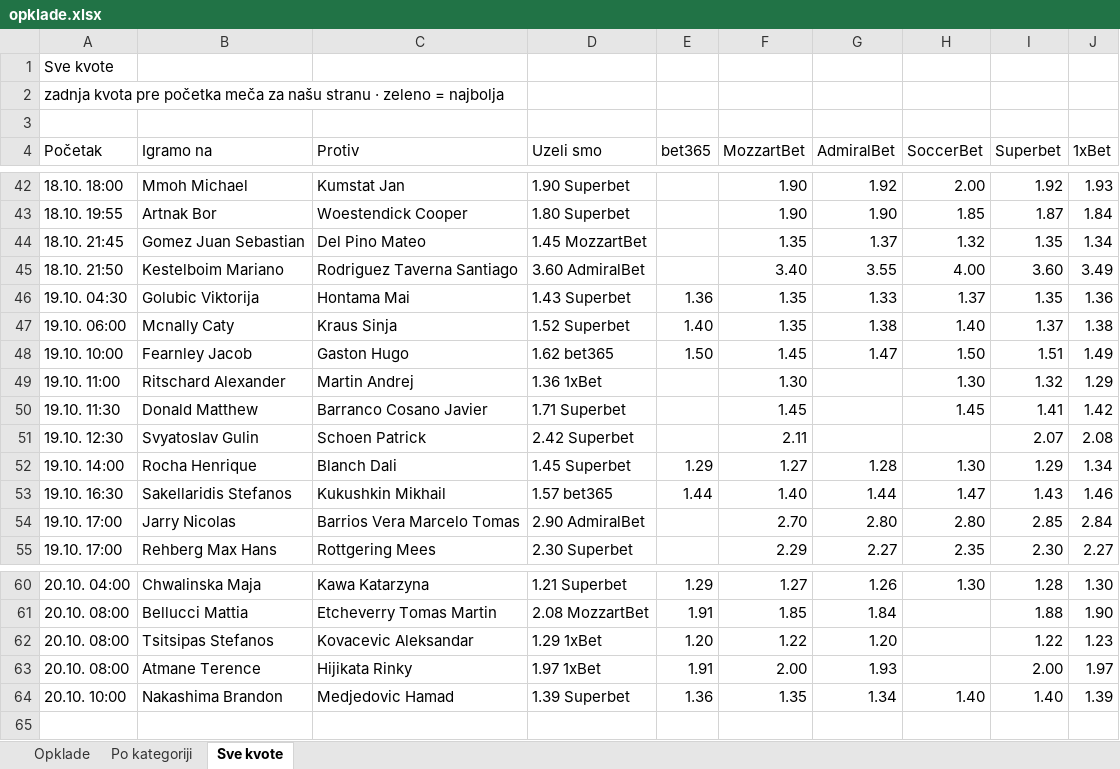
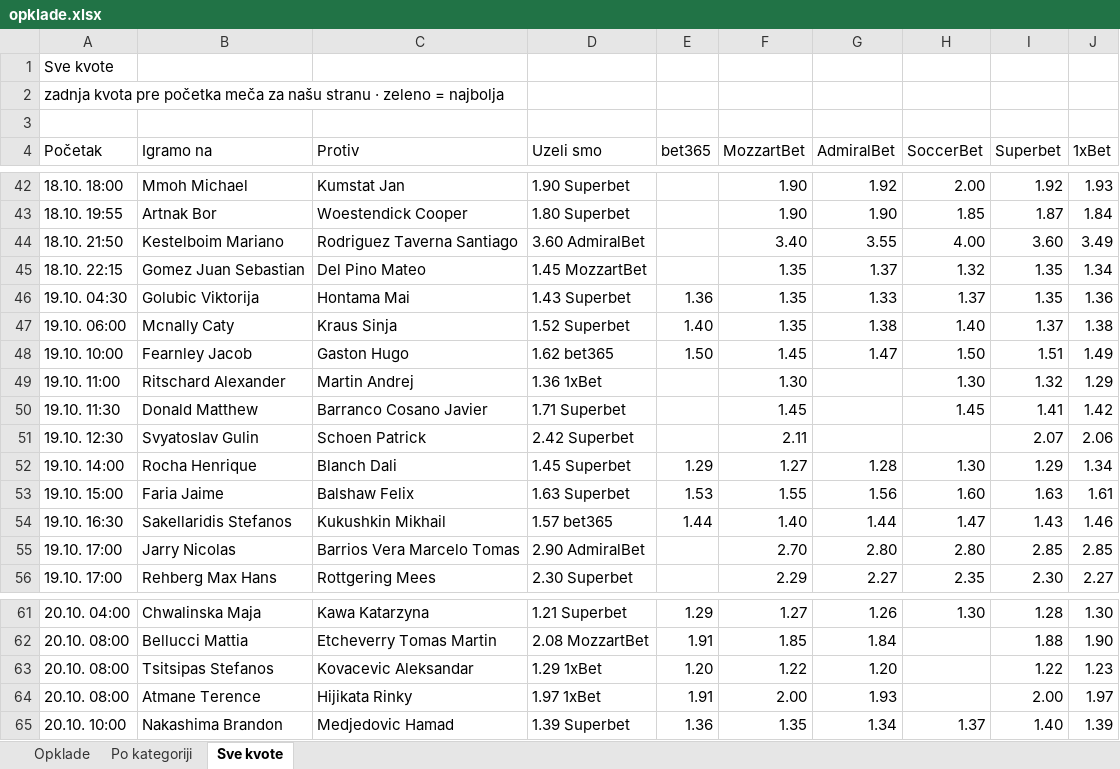
Before and after one commit to andreja69420/pantasocial, an Excel workbook: research/tennis-ml/paper/opklade.xlsx, sheet Sve kvote, drawn as a sheet; only a part is shown, gaps mark what is left out; values as stored, in another font and other column widths than the file's, no cell formats; removed rows and columns are numbered as before the commit, all else as after; the diff names each change by its address in the sheet, - before the commit and + after, or states it on an @@ line.

```diff
--- a/research/tennis-ml/paper/opklade.xlsx (sheet Sve kvote)
+++ b/research/tennis-ml/paper/opklade.xlsx (sheet Sve kvote)
-row 44: 18.10. 21:45 | Gomez Juan Sebastian | Del Pino Mateo | 1.45 MozzartBet |  | 1.35 | 1.37 | 1.32 | 1.35 | 1.34
+row 45: 18.10. 22:15 | Gomez Juan Sebastian | Del Pino Mateo | 1.45 MozzartBet |  | 1.35 | 1.37 | 1.32 | 1.35 | 1.34
-J51 (1xBet): 2.08
+J51 (1xBet): 2.06
+row 53: 19.10. 15:00 | Faria Jaime | Balshaw Felix | 1.63 Superbet | 1.53 | 1.55 | 1.56 | 1.60 | 1.63 | 1.61
-J55 (1xBet): 2.84
+J55 (1xBet): 2.85
-H65 (SoccerBet): 1.40
+H65 (SoccerBet): 1.37
```
Also changed, not shown: sheet Opklade, sheet Po kategoriji, cell formats, 2 other files.
